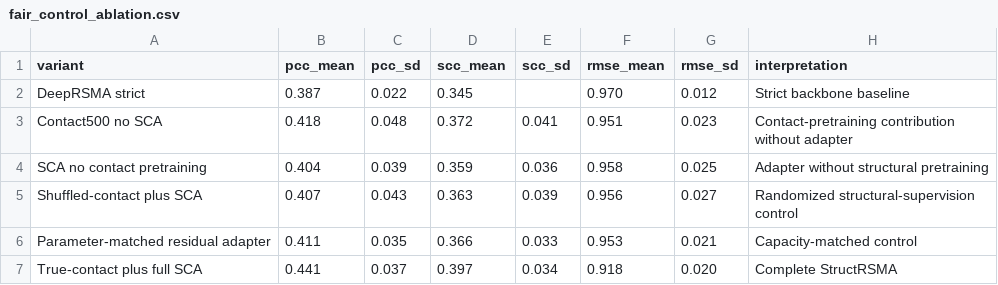
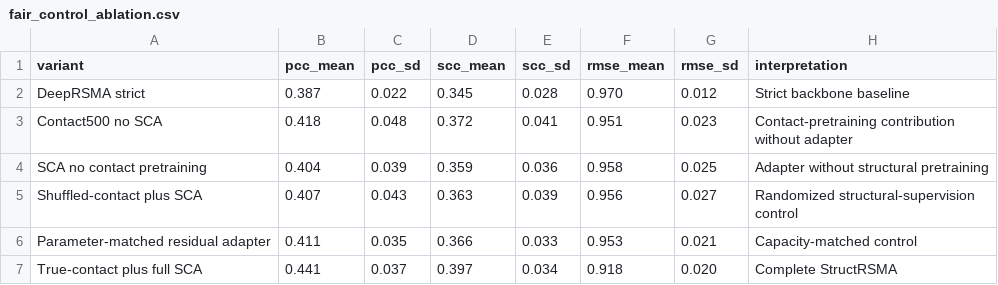
Before and after one commit to WenYuxin2003/StructRSMA, a CSV file: revision_2026/results/unified_sca/fair_control_ablation.csv, drawn as a sheet.

Commit message:
Report DeepRSMA SCC uncertainty

```diff
--- a/revision_2026/results/unified_sca/fair_control_ablation.csv
+++ b/revision_2026/results/unified_sca/fair_control_ablation.csv
@@ -1,3 +1,3 @@
 variant,pcc_mean,pcc_sd,scc_mean,scc_sd,rmse_mean,rmse_sd,interpretation
-DeepRSMA strict,0.387,0.022,0.345,,0.970,0.012,Strict backbone baseline
+DeepRSMA strict,0.387,0.022,0.345,0.028,0.970,0.012,Strict backbone baseline
 Contact500 no SCA,0.418,0.048,0.372,0.041,0.951,0.023,Contact-pretraining contribution without adapter
```
